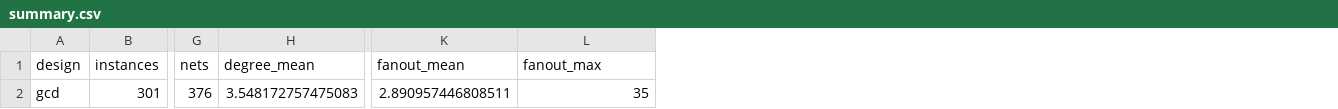
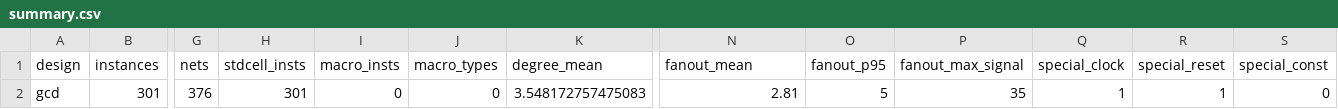
Before and after one commit to tszsiuwong/agentic_Hanqing, a CSV file: results/gcd/summary.csv, drawn as a sheet; only a part is shown, gaps mark what is left out; addresses are those after the commit; the diff names each change by its address in the sheet, - before the commit and + after, or states it on an @@ line.

```diff
--- a/results/gcd/summary.csv
+++ b/results/gcd/summary.csv
+column H (stdcell_insts), row 2: 301
+column I (macro_insts), row 2: 0
+column J (macro_types), row 2: 0
+column O (fanout_p95), row 2: 5
+column Q (special_clock), row 2: 1
+column R (special_reset), row 2: 1
+column S (special_const), row 2: 0
-P1: fanout_max
+P1: fanout_max_signal
-N2 (fanout_mean): 2.890957446808511
+N2 (fanout_mean): 2.81
```
Also changed, not shown: results/gcd/connectivity.csv, 2 other files.
